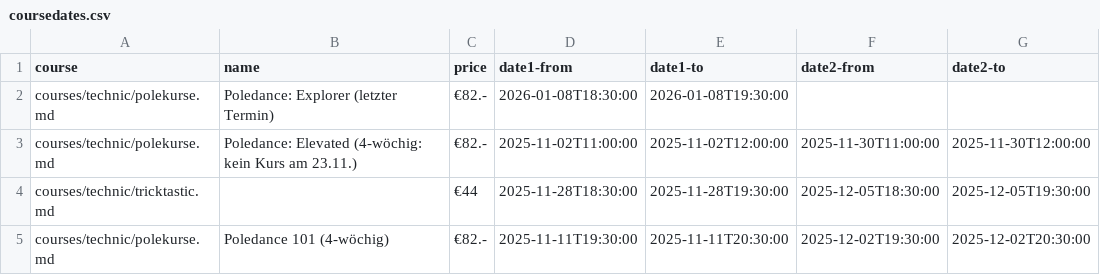
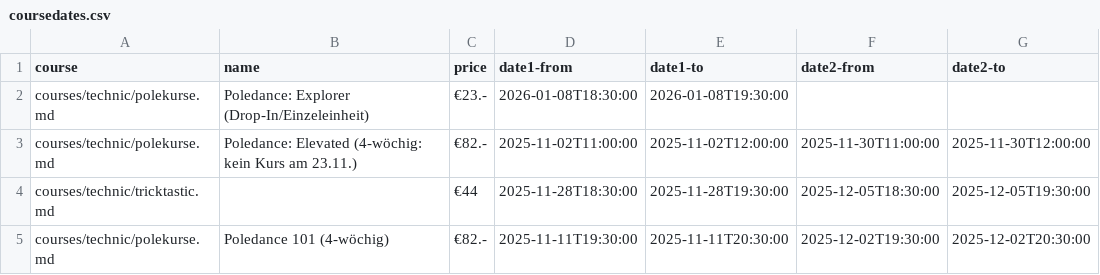
Before and after one commit to ivypoledance/ivypoledance.github.io, a CSV file: coursedates.csv, drawn as a sheet.

Commit message:
Update coursedates.csv

```diff
--- a/coursedates.csv
+++ b/coursedates.csv
@@ -1,3 +1,3 @@
 course,name,price,date1-from,date1-to,date2-from,date2-to
-courses/technic/polekurse.md,Poledance: Explorer (letzter Termin),€82.-,2026-01-08T18:30:00,2026-01-08T19:30:00,,
+courses/technic/polekurse.md,Poledance: Explorer (Drop-In/Einzeleinheit),€23.-,2026-01-08T18:30:00,2026-01-08T19:30:00,,
 courses/technic/polekurse.md,Poledance: Elevated (4-wöchig: kein Kurs am 23.11.),€82.-,2025-11-02T11:00:00,2025-11-02T12:00:00,2025-11-30T11:00:00,2025-11-30T12:00:00
```
